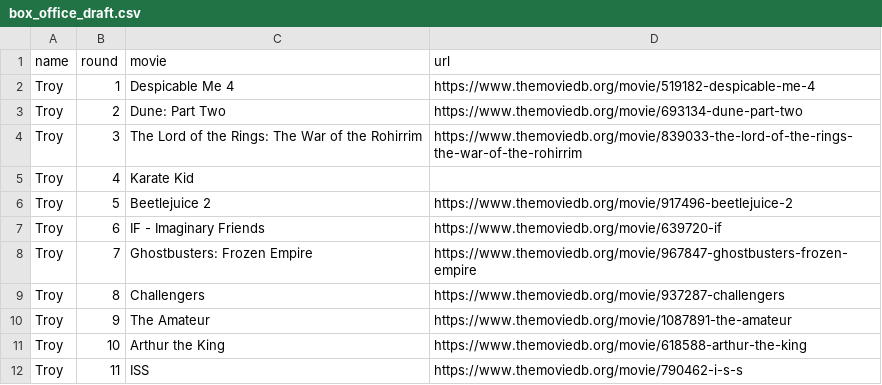
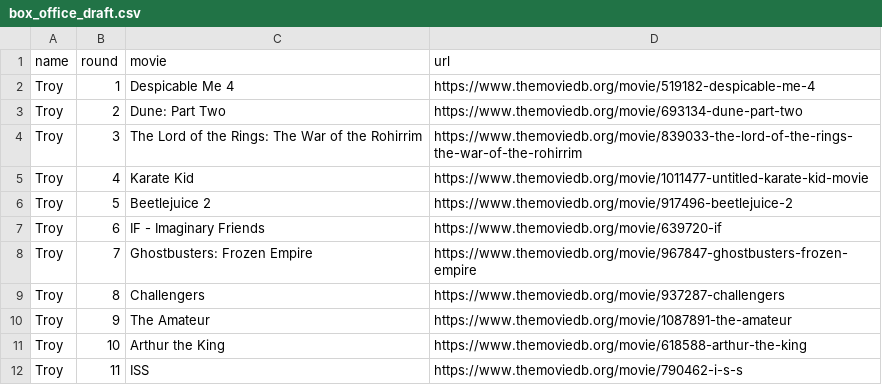
Before and after one commit to ethanfuerst/box-office-tracking, a CSV file: data/box_office_draft.csv, drawn as a sheet; only a part is shown.

Commit message:
adding movie link

```diff
--- a/data/box_office_draft.csv
+++ b/data/box_office_draft.csv
@@ -4,3 +4,3 @@ Troy,2,Dune: Part Two,https://www.themoviedb.org/movie/693134-dune-part-two
 Troy,3,The Lord of the Rings: The War of the Rohirrim,https://www.themoviedb.org/movie/839033-the-lord-of-the-rings-the-war-of-the-rohirrim
-Troy,4,Karate Kid,
+Troy,4,Karate Kid,https://www.themoviedb.org/movie/1011477-untitled-karate-kid-movie
 Troy,5,Beetlejuice 2,https://www.themoviedb.org/movie/917496-beetlejuice-2
```
